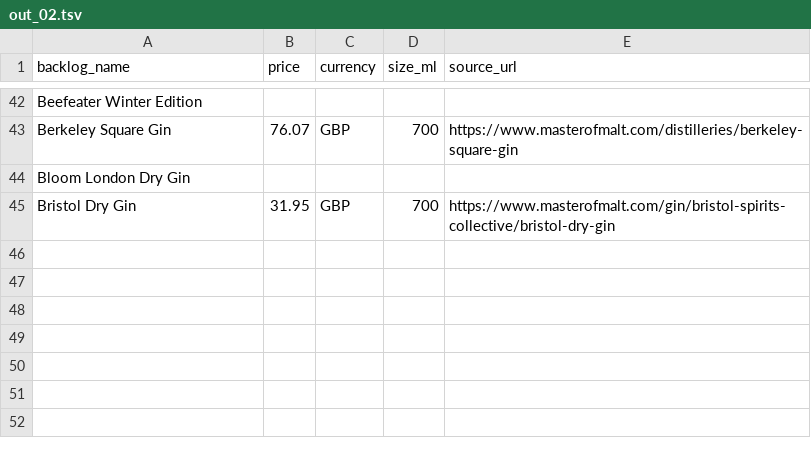
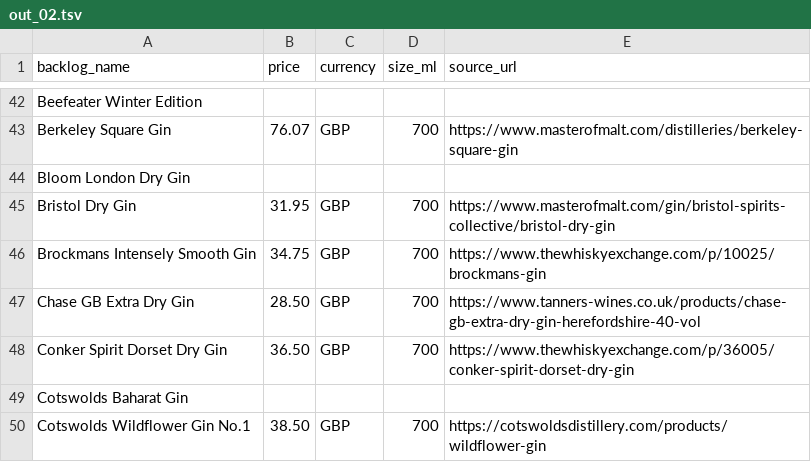
Before and after one commit to nguyenphucle15-maker/spirit-card, a TSV file: data/prices/batches/out_02.tsv, drawn as a sheet; only a part is shown, gaps mark what is left out.

```diff
--- a/data/prices/batches/out_02.tsv
+++ b/data/prices/batches/out_02.tsv
@@ -45 +45,6 @@ Bloom London Dry Gin
 Bristol Dry Gin	31.95	GBP	700	https://www.masterofmalt.com/gin/bristol-spirits-collective/bristol-dry-gin
+Brockmans Intensely Smooth Gin	34.75	GBP	700	https://www.thewhiskyexchange.com/p/10025/brockmans-gin
+Chase GB Extra Dry Gin	28.50	GBP	700	https://www.tanners-wines.co.uk/products/chase-gb-extra-dry-gin-herefordshire-40-vol
+Conker Spirit Dorset Dry Gin	36.50	GBP	700	https://www.thewhiskyexchange.com/p/36005/conker-spirit-dorset-dry-gin
+Cotswolds Baharat Gin				
+Cotswolds Wildflower Gin No.1	38.50	GBP	700	https://cotswoldsdistillery.com/products/wildflower-gin
```
Also changed, not shown: data/prices/batches/out_01.tsv.
